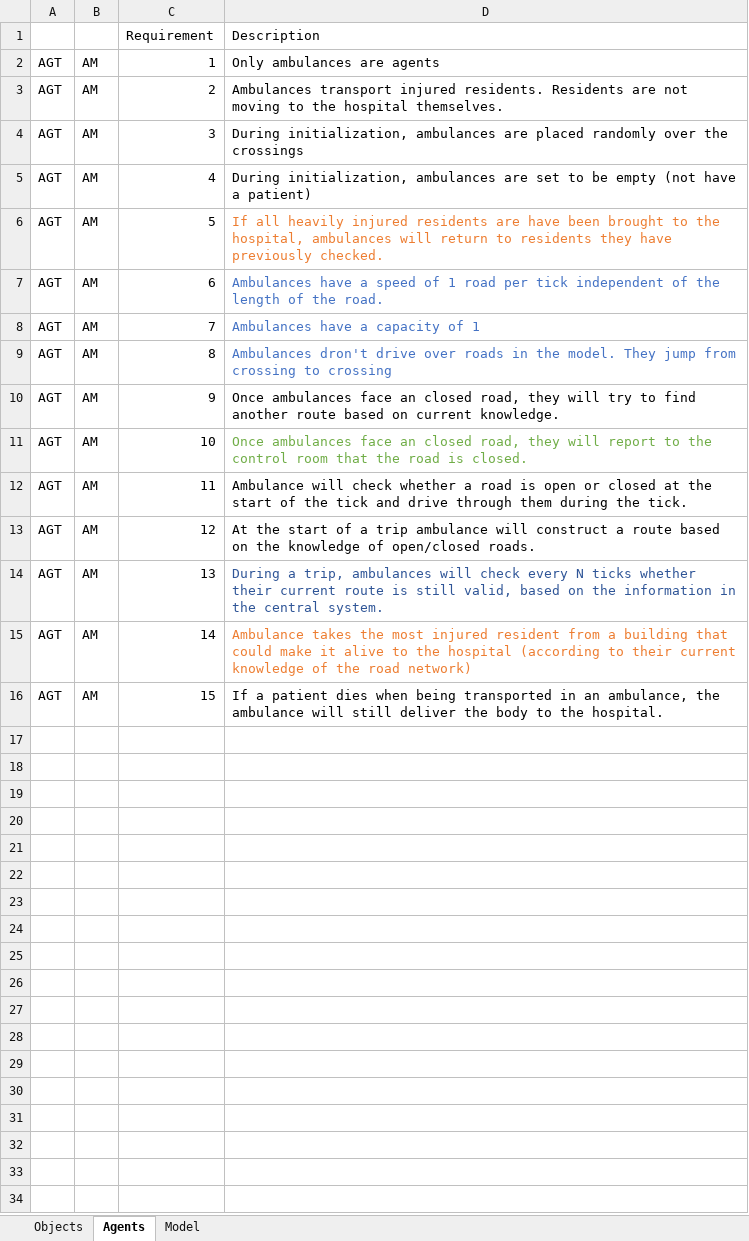
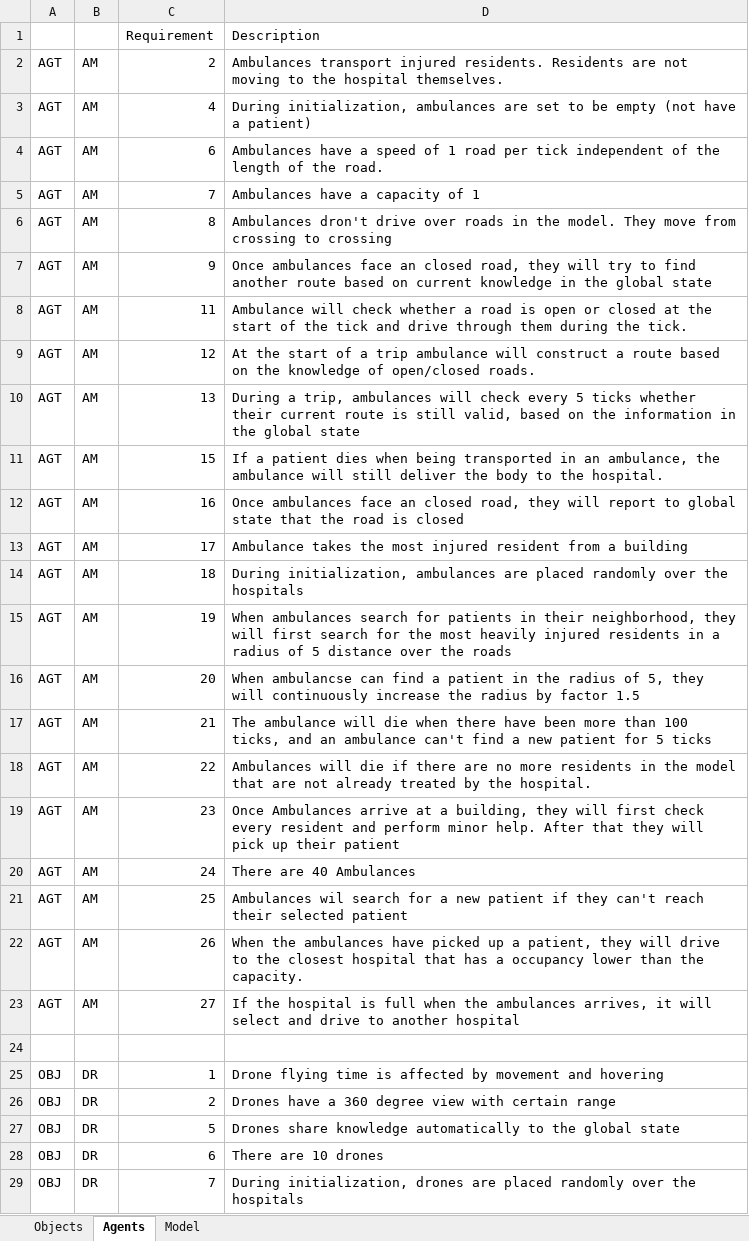
Before and after one commit to EwoutH/SEN1211-earthquake-project, an Excel workbook: conceptualisation/Requirements.xlsx, sheet Agents, drawn as a sheet; only a part is shown; values as stored, in another font and other column widths than the file's, no borders; removed rows and columns are numbered as before the commit, all else as after; the diff covers the shown part only; the diff names each change by its address in the sheet, - before the commit and + after, or states it on an @@ line.

Commit message:
Update requirements, added state diagram ambulances

```diff
--- a/conceptualisation/Requirements.xlsx (sheet Agents)
+++ b/conceptualisation/Requirements.xlsx (sheet Agents)
-row 2: AGT | AM | 1 | Only ambulances are agents
-row 4: AGT | AM | 3 | During initialization, ambulances are placed randomly over the crossings
-row 6: AGT | AM | 5 | If all heavily injured residents are have been brought to the hospital, ambulances will return to residents they have previously checked.
-D4:D6 text colour: #4472C4
+D4:D6 text colour: black
-D6: …model. They jump from crossing…
+D6: …model. They move from crossing…
-D7: …on current knowledge.
+D7: …on current knowledge in the global state
-row 11: AGT | AM | 10 | Once ambulances face an closed road, they will report to the control room that the road is closed.
-D10: …check every N ticks whether their current route is still valid, based on the information in the central system.
+D10: …check every 5 ticks whether their current route is still valid, based on the information in the global state
-D10 text colour: #2F5597
+D10 text colour: black
-row 15: AGT | AM | 14 | Ambulance takes the most injured resident from a building that could make it alive to the hospital (according to their current knowledge of the road network)
+row 12: AGT | AM | 16 | Once ambulances face an closed road, they will report to global state that the road is closed
+row 13: AGT | AM | 17 | Ambulance takes the most injured resident from a building
+row 14: AGT | AM | 18 | During initialization, ambulances are placed randomly over the hospitals
+row 15: AGT | AM | 19 | When ambulances search for patients in their neighborhood, they will first search for the most heavily injured residents in a radius of 5 distance over the roads
+row 16: AGT | AM | 20 | When ambulancse can find a patient in the radius of 5, they will continuously increase the radius by factor 1.5
+row 17: AGT | AM | 21 | The ambulance will die when there have been more than 100 ticks, and an ambulance can't find a new patient for 5 ticks
+row 18: AGT | AM | 22 | Ambulances will die if there are no more residents in the model that are not already treated by the hospital.
+row 19: AGT | AM | 23 | Once Ambulances arrive at a building, they will first check every resident and perform minor help. After that they will pick up their patient
+row 20: AGT | AM | 24 | There are 40 Ambulances
+row 21: AGT | AM | 25 | Ambulances wil search for a new patient if they can't reach their selected patient
+row 22: AGT | AM | 26 | When the ambulances have picked up a patient, they will drive to the closest hospital that has a occupancy lower than the capacity.
+row 23: AGT | AM | 27 | If the hospital is full when the ambulances arrives, it will select and drive to another hospital
+row 24: (empty)
+row 25: OBJ | DR | 1 | Drone flying time is affected by movement and hovering
+row 26: OBJ | DR | 2 | Drones have a 360 degree view with certain range
+row 27: OBJ | DR | 5 | Drones share knowledge automatically to the global state
+row 28: OBJ | DR | 6 | There are 10 drones
+row 29: OBJ | DR | 7 | During initialization, drones are placed randomly over the hospitals
```
Also changed, not shown: 10 added rows elsewhere in this sheet, sheet Objects, sheet Model, 1 other file.
